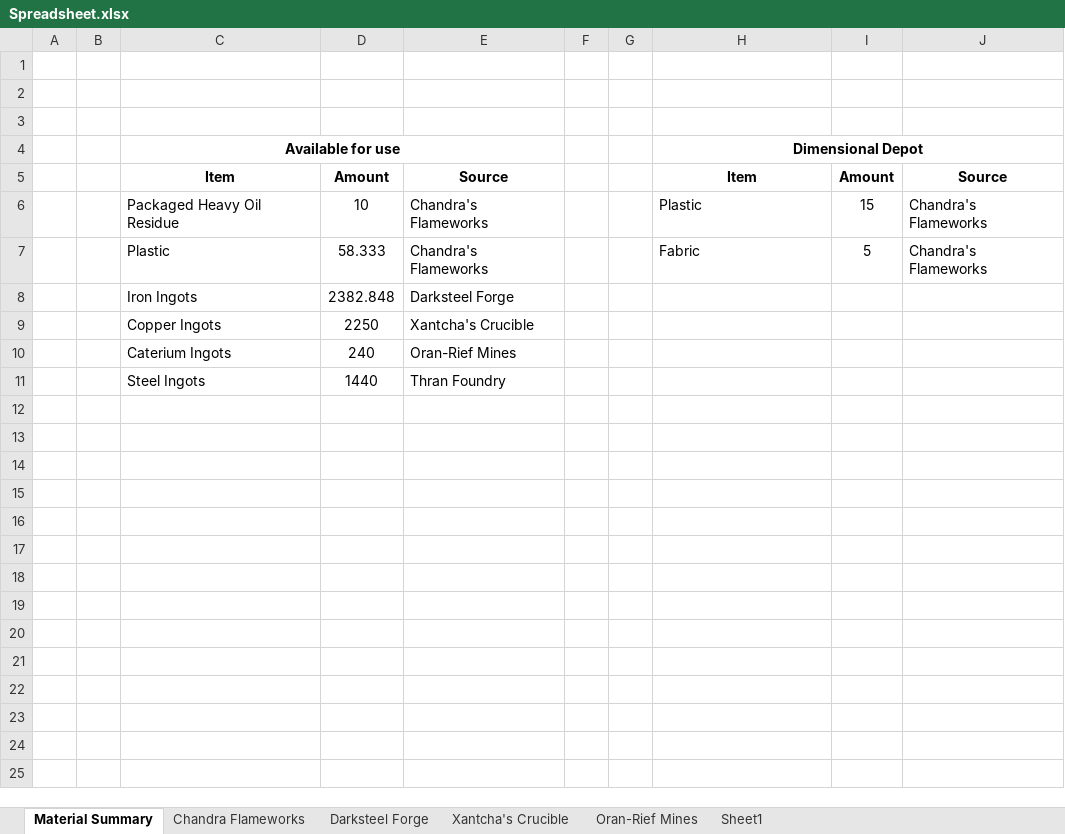
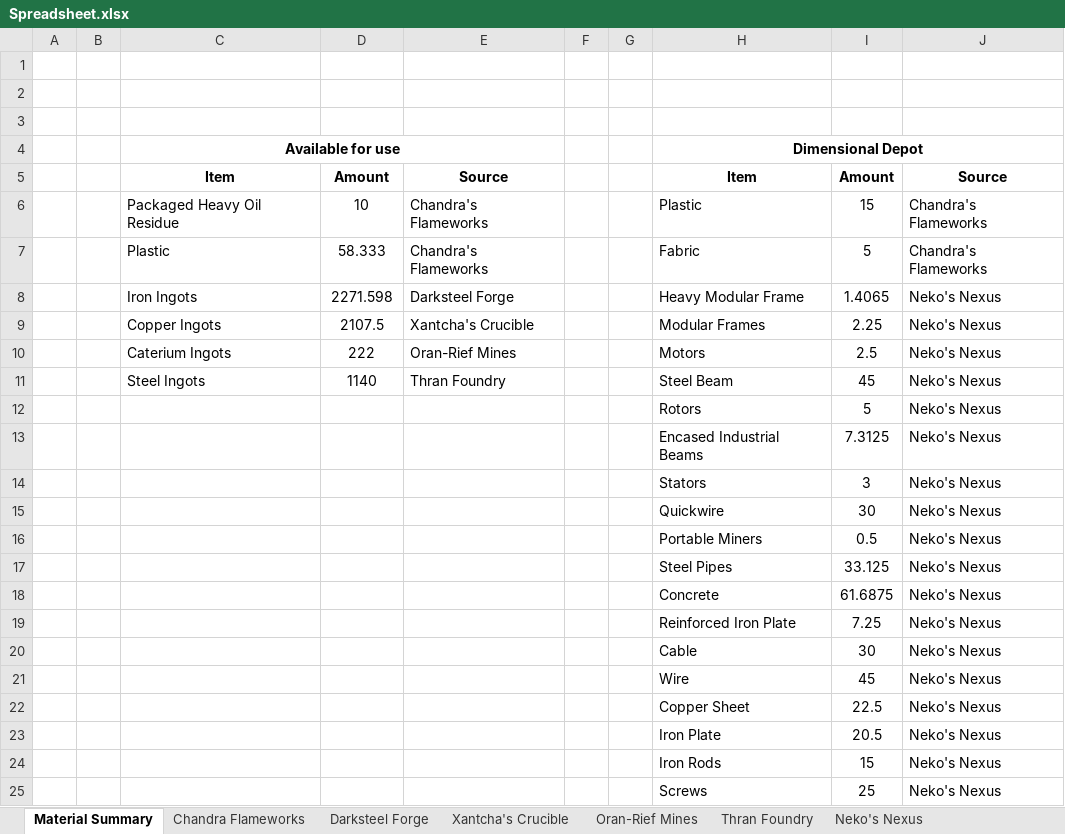
Before and after one commit to NicoBuilds/NicoBuilds-Blueprints, an Excel workbook: Game Stuff/Spreadsheet.xlsx, sheet Material Summary, drawn as a sheet; values as stored, in another font and other column widths than the file's, no borders; removed rows and columns are numbered as before the commit, all else as after; the diff names each change by its address in the sheet, - before the commit and + after, or states it on an @@ line.

Commit message:
*Added new wall, model G *Added column to hold a dimensional depot that will only work if you suspend them at the exact same height that I do. Good luck! *Renamed last savegame now that the factory has a name. Thanks Uolocur! *Added factory diagram of thran foundry that somehow I had forgotten to add *Cheers!

```diff
--- a/Game Stuff/Spreadsheet.xlsx (sheet Material Summary)
+++ b/Game Stuff/Spreadsheet.xlsx (sheet Material Summary)
-sheet tab: Sheet1
+sheet tab: Thran Foundry
+sheet tab: Neko's Nexus
-row 8:  |  | Iron Ingots | 2382.848 | Darksteel Forge
-row 9:  |  | Copper Ingots | 2250 | Xantcha's Crucible
-row 10:  |  | Caterium Ingots | 240 | Oran-Rief Mines
-row 11:  |  | Steel Ingots | 1440 | Thran Foundry
+row 8:  |  | Iron Ingots | 2271.598 | Darksteel Forge |  |  | Heavy Modular Frame | 1.4065 | Neko's Nexus
+row 9:  |  | Copper Ingots | 2107.5 | Xantcha's Crucible |  |  | Modular Frames | 2.25 | Neko's Nexus
+row 10:  |  | Caterium Ingots | 222 | Oran-Rief Mines |  |  | Motors | 2.5 | Neko's Nexus
+row 11:  |  | Steel Ingots | 1140 | Thran Foundry |  |  | Steel Beam | 45 | Neko's Nexus
+row 12:  |  |  |  |  |  |  | Rotors | 5 | Neko's Nexus
+row 13:  |  |  |  |  |  |  | Encased Industrial Beams | 7.3125 | Neko's Nexus
+row 14:  |  |  |  |  |  |  | Stators | 3 | Neko's Nexus
+row 15:  |  |  |  |  |  |  | Quickwire | 30 | Neko's Nexus
+row 16:  |  |  |  |  |  |  | Portable Miners | 0.5 | Neko's Nexus
+row 17:  |  |  |  |  |  |  | Steel Pipes | 33.125 | Neko's Nexus
+row 18:  |  |  |  |  |  |  | Concrete | 61.6875 | Neko's Nexus
+row 19:  |  |  |  |  |  |  | Reinforced Iron Plate | 7.25 | Neko's Nexus
+row 20:  |  |  |  |  |  |  | Cable | 30 | Neko's Nexus
+row 21:  |  |  |  |  |  |  | Wire | 45 | Neko's Nexus
+row 22:  |  |  |  |  |  |  | Copper Sheet | 22.5 | Neko's Nexus
+row 23:  |  |  |  |  |  |  | Iron Plate | 20.5 | Neko's Nexus
+row 24:  |  |  |  |  |  |  | Iron Rods | 15 | Neko's Nexus
+row 25:  |  |  |  |  |  |  | Screws | 25 | Neko's Nexus
```
Also changed, not shown: sheet Darksteel Forge, sheet Xantcha's Crucible, sheet Thran Foundry, sheet Oran-Rief Mines, 10 other files.
